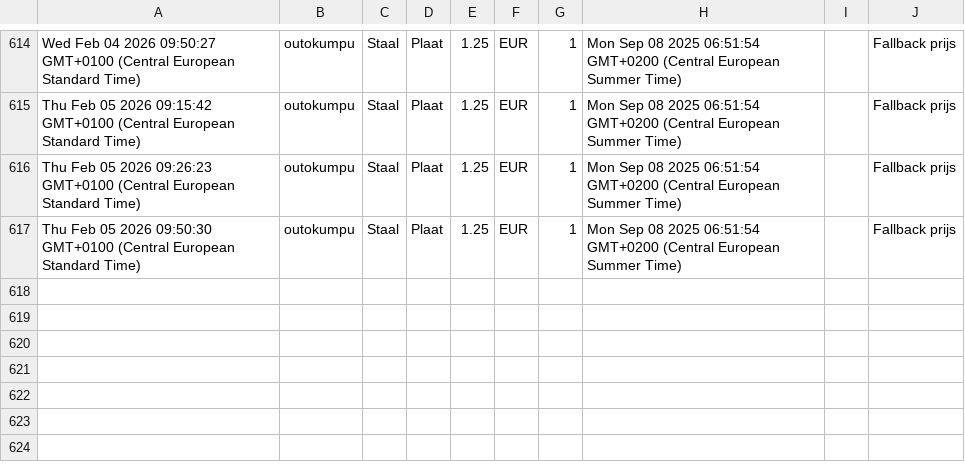
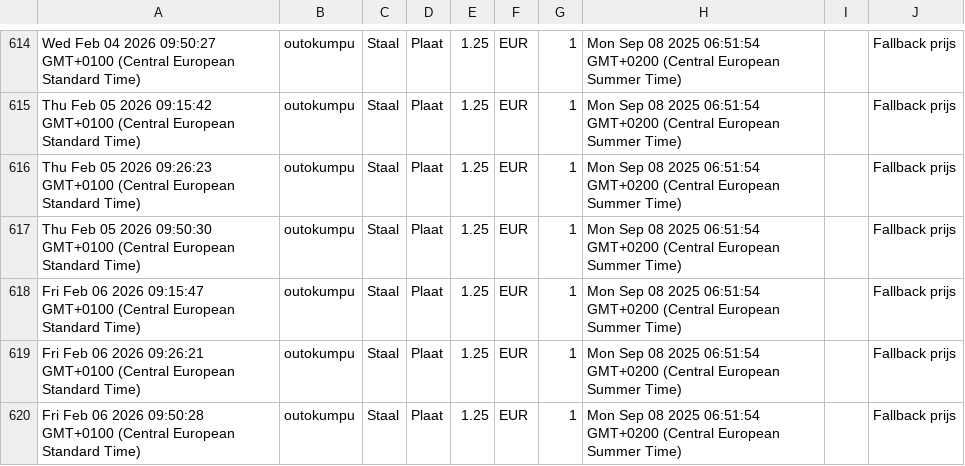
Before and after one commit to gerrit0492-create/Cost-forge-2, a CSV file: data/history.csv, drawn as a sheet; only a part is shown, gaps mark what is left out; the diff names each change by its address in the sheet, - before the commit and + after, or states it on an @@ line.

Commit message:
Update history.csv vanuit Google Sheets

```diff
--- a/data/history.csv
+++ b/data/history.csv
+row 618: Fri Feb 06 2026 09:15:47 GMT+0100 (Central European Standard Time) | outokumpu | Staal | Plaat | 1.25 | EUR | 1 | Mon Sep 08 2025 06:51:54 GMT+0200 (Central European Summer Time) |  | Fallback prijs
+row 619: Fri Feb 06 2026 09:26:21 GMT+0100 (Central European Standard Time) | outokumpu | Staal | Plaat | 1.25 | EUR | 1 | Mon Sep 08 2025 06:51:54 GMT+0200 (Central European Summer Time) |  | Fallback prijs
+row 620: Fri Feb 06 2026 09:50:28 GMT+0100 (Central European Standard Time) | outokumpu | Staal | Plaat | 1.25 | EUR | 1 | Mon Sep 08 2025 06:51:54 GMT+0200 (Central European Summer Time) |  | Fallback prijs
```
